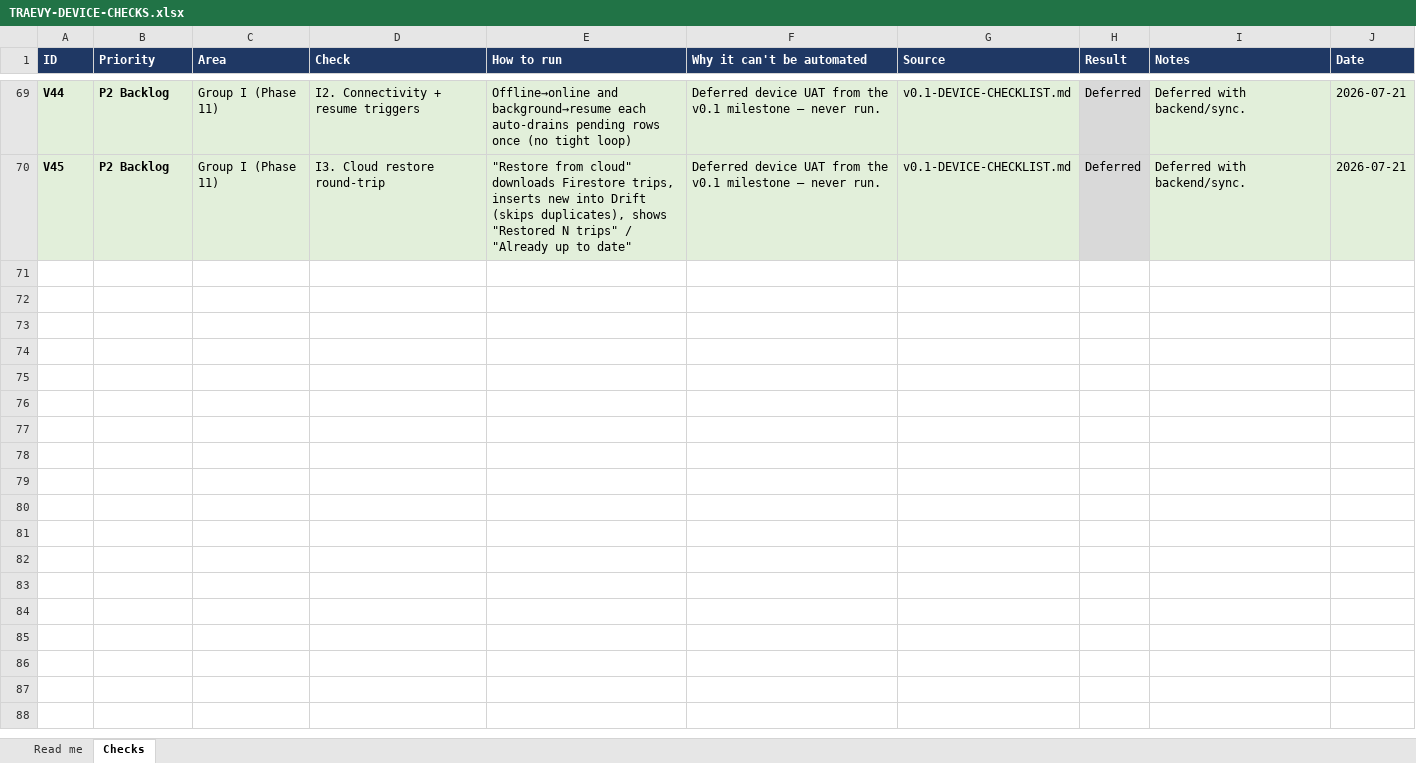
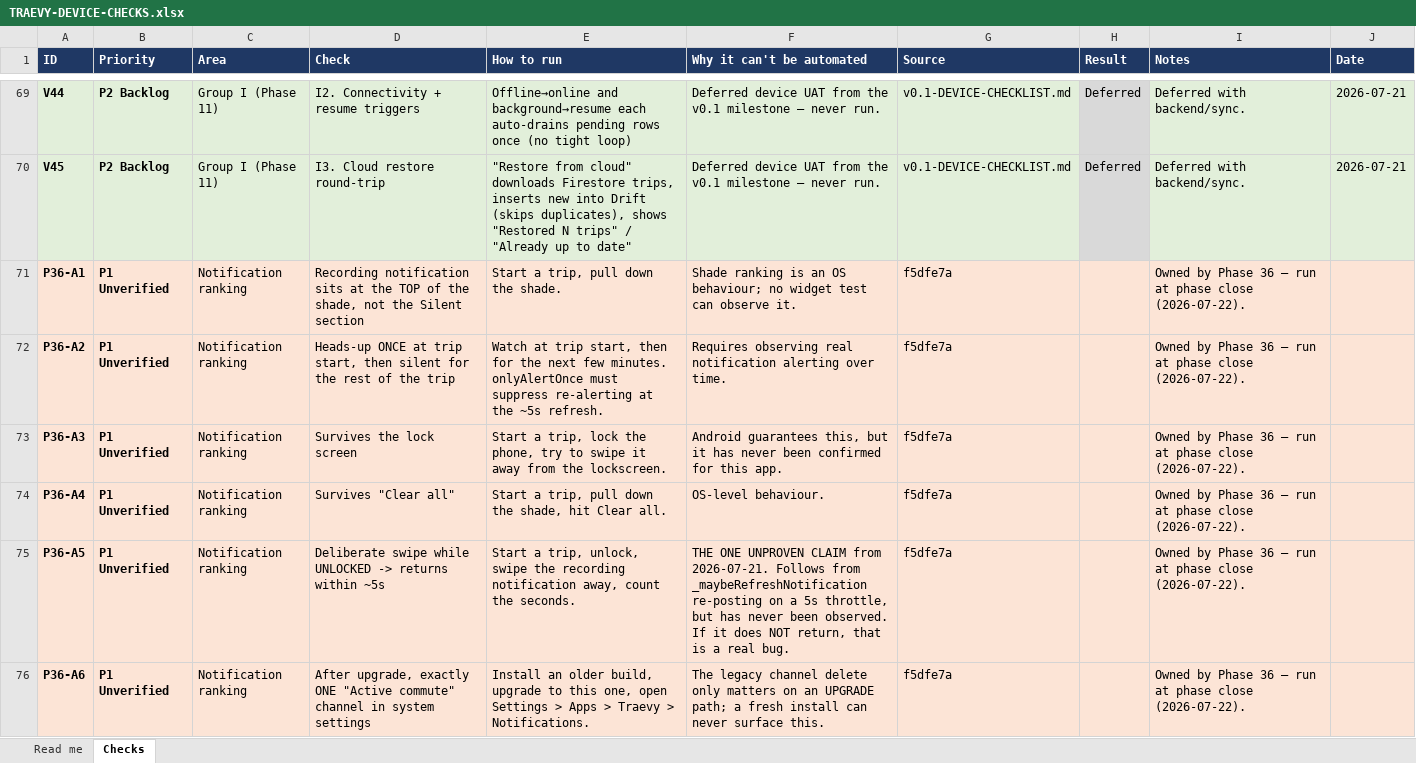
Before and after one commit to kumarahul98/bizzle, an Excel workbook: .planning/TRAEVY-DEVICE-CHECKS.xlsx, sheet Checks, drawn as a sheet; only a part is shown, gaps mark what is left out; values as stored, in another font and other column widths than the file's, no borders; the diff covers the shown part only; the diff names each change by its address in the sheet, - before the commit and + after, or states it on an @@ line.

Commit message:
[infra] batch all outstanding device UAT into Phase 36
Phase 36 (Widget & Platform Fixes) is the last phase in the v0.3
execution order and the right owner: it rewrites the widget layout and
icons AND the notification Stop action, so verifying either beforehand
would only have to be redone. Its own plan already cites the 2026-07-21
auto-pause confirm pattern as the model for 36-03.

Added 11 new checks covering the notification work that has no test
coverage by nature: shade ranking, heads-up-once, lock-screen and
"Clear all" survival, the legacy-channel cleanup on upgrade, and the
full auto-pause prompt flow including the negative case.

Moved the 3 still-open items from the 2026-07-21 session in: N05 becomes
C1 (independent, runnable any time), N08 + N15 merge into C2 (one widget
session, deliberately deferred because 36-01 replaces the stop icon and
resizing behaviour).

P36-A5 is flagged as the watch item. It is the only claim from the
2026-07-21 notification work that is unproven: the recording notification
should return within ~5s after a deliberate swipe while unlocked. It
follows from _maybeRefreshNotification re-posting on a 5s throttle but
has never been observed. If it does not return, that is a real bug, not
a documentation gap.

Also corrected the Milestones line, which claimed v0.3 was "Phases 17-26"
while the roadmap runs to 36.

```diff
--- a/.planning/TRAEVY-DEVICE-CHECKS.xlsx (sheet Checks)
+++ b/.planning/TRAEVY-DEVICE-CHECKS.xlsx (sheet Checks)
+row 71: P36-A1 | P1 Unverified | Notification ranking | Recording notification sits at the TOP of the shade, not the Silent section | Start a trip, pull down the shade. | Shade ranking is an OS behaviour; no widget test can observe it. | f5dfe7a |  | Owned by Phase 36 — run at phase close (2026-07-22).
+row 72: P36-A2 | P1 Unverified | Notification ranking | Heads-up ONCE at trip start, then silent for the rest of the trip | Watch at trip start, then for the next few minutes. onlyAlertOnce must suppress re-alerting at the ~5s refresh. | Requires observing real notification alerting over time. | f5dfe7a |  | Owned by Phase 36 — run at phase close (2026-07-22).
+row 73: P36-A3 | P1 Unverified | Notification ranking | Survives the lock screen | Start a trip, lock the phone, try to swipe it away from the lockscreen. | Android guarantees this, but it has never been confirmed for this app. | f5dfe7a |  | Owned by Phase 36 — run at phase close (2026-07-22).
+row 74: P36-A4 | P1 Unverified | Notification ranking | Survives "Clear all" | Start a trip, pull down the shade, hit Clear all. | OS-level behaviour. | f5dfe7a |  | Owned by Phase 36 — run at phase close (2026-07-22).
+row 75: P36-A5 | P1 Unverified | Notification ranking | Deliberate swipe while UNLOCKED -> returns within ~5s | Start a trip, unlock, swipe the recording notification away, count the seconds. | THE ONE UNPROVEN CLAIM from 2026-07-21. Follows from _maybeRefreshNotification re-posting on a 5s throttle, but has never been observed. If it does NOT return, that is a real bug. | f5dfe7a |  | Owned by Phase 36 — run at phase close (2026-07-22).
+row 76: P36-A6 | P1 Unverified | Notification ranking | After upgrade, exactly ONE "Active commute" channel in system settings | Install an older build, upgrade to this one, open Settings > Apps > Traevy > Notifications. | The legacy channel delete only matters on an UPGRADE path; a fresh install can never surface this. | f5dfe7a |  | Owned by Phase 36 — run at phase close (2026-07-22).
```
Also changed, not shown: 5 added rows, 3 edited cells and cell formats elsewhere in this sheet, sheet Read me, 1 other file.
